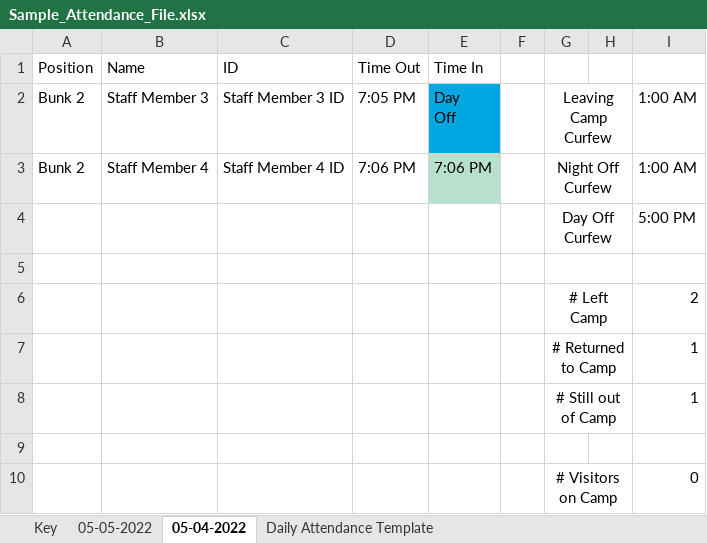
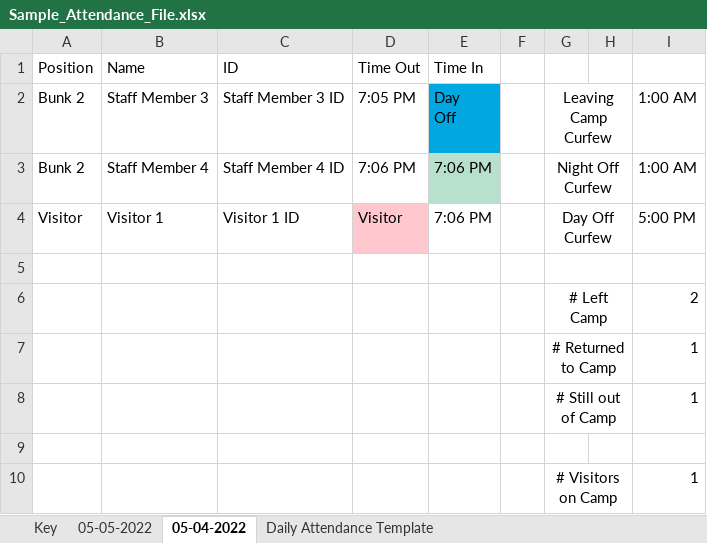
Before and after one commit to crs196/attendance, an Excel workbook: resources/files/Sample_Attendance_File.xlsx, sheet 05-04-2022, drawn as a sheet; values as stored, in another font and other column widths than the file's, no borders; removed rows and columns are numbered as before the commit, all else as after; the diff names each change by its address in the sheet, - before the commit and + after, or states it on an @@ line.

```diff
--- a/resources/files/Sample_Attendance_File.xlsx (sheet 05-04-2022)
+++ b/resources/files/Sample_Attendance_File.xlsx (sheet 05-04-2022)
-row 4:  |  |  |  |  |  | Day Off Curfew |  | 5:00 PM
+row 4: Visitor | Visitor 1 | Visitor 1 ID | Visitor | 7:06 PM |  | Day Off Curfew |  | 5:00 PM
-I10: 0
+I10: 1
```
Also changed, not shown: sheet 05-05-2022, sheet Key, 1 other file.
